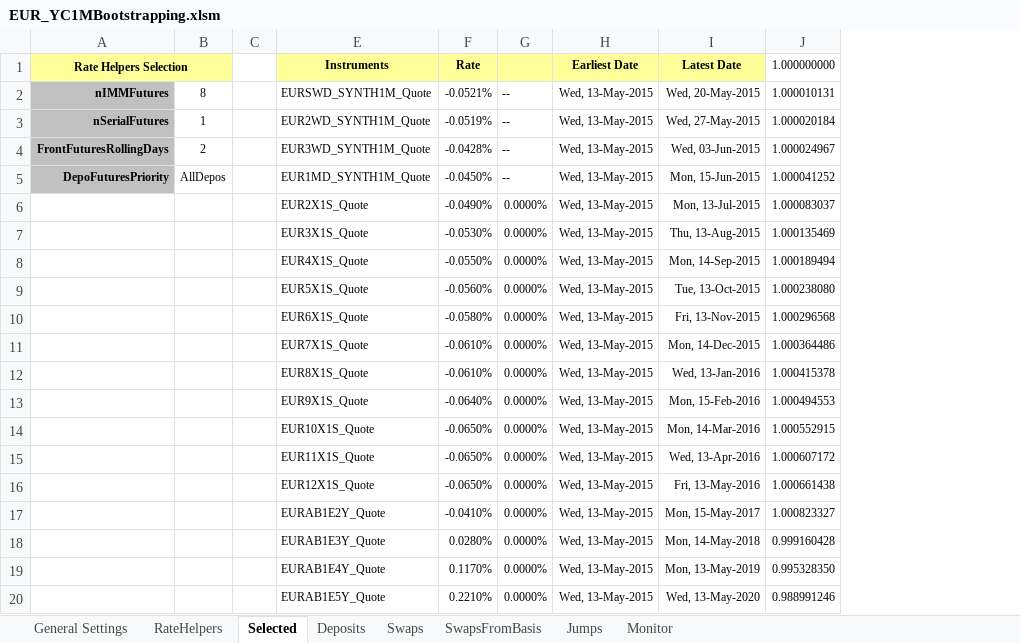
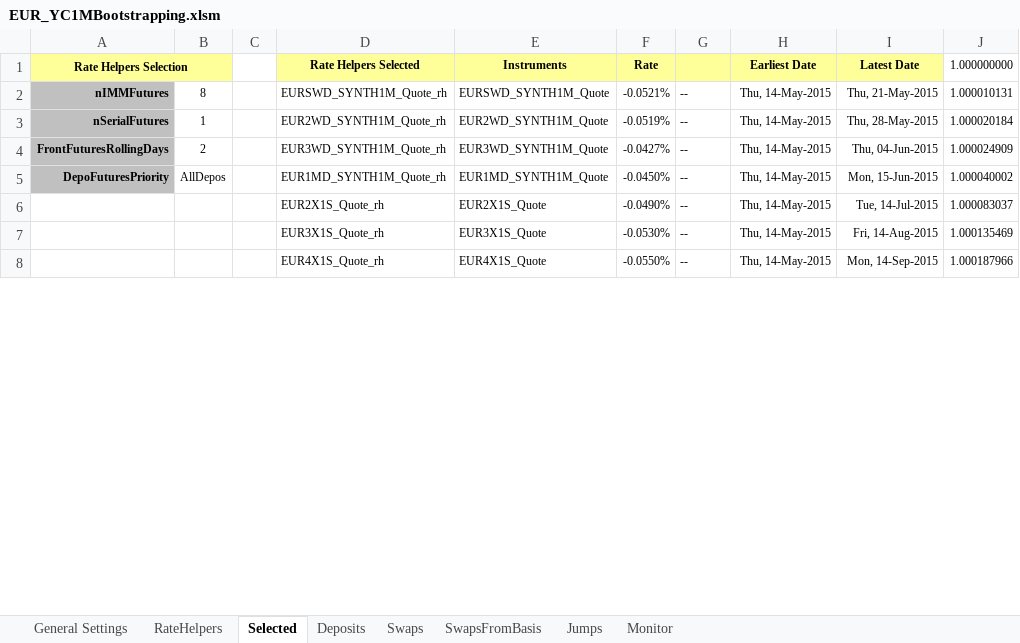
Before and after one commit to eehlers/QuantLibXL, an Excel workbook: Data2/XLS/EUR/EUR_YC1MBootstrapping.xlsm, sheet Selected, drawn as a sheet; only a part is shown; values as stored, in another font and other column widths than the file's, no borders; removed rows and columns are numbered as before the commit, all else as after; the diff covers the shown part only; the diff names each change by its address in the sheet, - before the commit and + after, or states it on an @@ line.

```diff
--- a/Data2/XLS/EUR/EUR_YC1MBootstrapping.xlsm (sheet Selected)
+++ b/Data2/XLS/EUR/EUR_YC1MBootstrapping.xlsm (sheet Selected)
@@ column D (Rate Helpers Selected) unhidden, rows 2-8: EURSWD_SYNTH1M_Quote_rh | EUR2WD_SYNTH1M_Quote_rh | EUR3WD_SYNTH1M_Quote_rh | EUR1MD_SYNTH1M_Quote_rh | EUR2X1S_Quote_rh | EUR3X1S_Quote_rh | EUR4X1S_Quote_rh @@
-H2:H8 (Earliest Date): Wed, 13-May-2015
+H2:H8 (Earliest Date): Thu, 14-May-2015
-I2 (Latest Date): Wed, 20-May-2015
+I2 (Latest Date): Thu, 21-May-2015
-I3 (Latest Date): Wed, 27-May-2015
+I3 (Latest Date): Thu, 28-May-2015
-F4 (Rate): -0.0428%
+F4 (Rate): -0.0427%
-I4 (Latest Date): Wed, 03-Jun-2015
+I4 (Latest Date): Thu, 04-Jun-2015
-J4 (1.000000000): 1.000024967
+J4 (1.000000000): 1.000024909
-J5 (1.000000000): 1.000041252
+J5 (1.000000000): 1.000040002
-G6:G8: 0.0000%
+G6:G8: --
-I6 (Latest Date): Mon, 13-Jul-2015
+I6 (Latest Date): Tue, 14-Jul-2015
-I7 (Latest Date): Thu, 13-Aug-2015
+I7 (Latest Date): Fri, 14-Aug-2015
-J8 (1.000000000): 1.000189494
+J8 (1.000000000): 1.000187966
-row 9:  |  |  | EUR5X1S_Quote | -0.0560% | 0.0000% | Wed, 13-May-2015 | Tue, 13-Oct-2015 | 1.000238080
-row 10:  |  |  | EUR6X1S_Quote | -0.0580% | 0.0000% | Wed, 13-May-2015 | Fri, 13-Nov-2015 | 1.000296568
-row 11:  |  |  | EUR7X1S_Quote | -0.0610% | 0.0000% | Wed, 13-May-2015 | Mon, 14-Dec-2015 | 1.000364486
-row 12:  |  |  | EUR8X1S_Quote | -0.0610% | 0.0000% | Wed, 13-May-2015 | Wed, 13-Jan-2016 | 1.000415378
-row 13:  |  |  | EUR9X1S_Quote | -0.0640% | 0.0000% | Wed, 13-May-2015 | Mon, 15-Feb-2016 | 1.000494553
-row 14:  |  |  | EUR10X1S_Quote | -0.0650% | 0.0000% | Wed, 13-May-2015 | Mon, 14-Mar-2016 | 1.000552915
-row 15:  |  |  | EUR11X1S_Quote | -0.0650% | 0.0000% | Wed, 13-May-2015 | Wed, 13-Apr-2016 | 1.000607172
-row 16:  |  |  | EUR12X1S_Quote | -0.0650% | 0.0000% | Wed, 13-May-2015 | Fri, 13-May-2016 | 1.000661438
-row 17:  |  |  | EURAB1E2Y_Quote | -0.0410% | 0.0000% | Wed, 13-May-2015 | Mon, 15-May-2017 | 1.000823327
-row 18:  |  |  | EURAB1E3Y_Quote | 0.0280% | 0.0000% | Wed, 13-May-2015 | Mon, 14-May-2018 | 0.999160428
-row 19:  |  |  | EURAB1E4Y_Quote | 0.1170% | 0.0000% | Wed, 13-May-2015 | Mon, 13-May-2019 | 0.995328350
-row 20:  |  |  | EURAB1E5Y_Quote | 0.2210% | 0.0000% | Wed, 13-May-2015 | Wed, 13-May-2020 | 0.988991246
```
Also changed, not shown: 25 added rows and 13 removed rows elsewhere in this sheet, sheet Monitor, sheet RateHelpers, sheet Swaps, sheet SwapsFromBasis, sheet General Settings, sheet Jumps, 1 more sheet, formulas that keep their value, hidden cells, charts or pictures, Data2/XLS/EUR/EUR_SynthQuotesFeed.xlsx, 1 other file.
